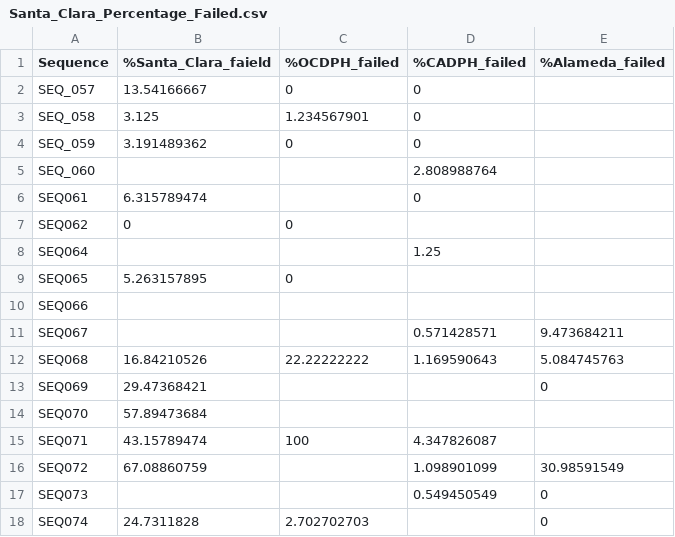
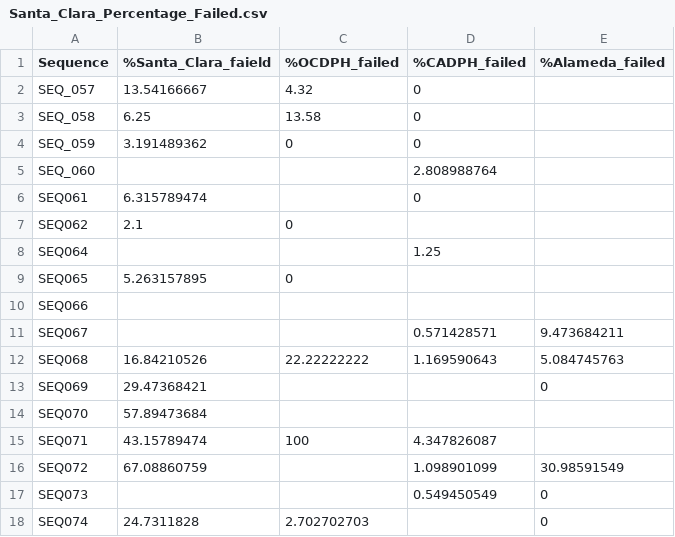
Before and after one commit to fongsh/Santa_Clara_Failure_Investigation, a CSV file: Santa_Clara_Percentage_Failed.csv, drawn as a sheet.

Commit message:
adding contamination data for seq057-seq065

```diff
--- a/Santa_Clara_Percentage_Failed.csv
+++ b/Santa_Clara_Percentage_Failed.csv
@@ -1,4 +1,4 @@
 Sequence ,%Santa_Clara_faield,%OCDPH_failed,%CADPH_failed,%Alameda_failed
-SEQ_057,13.54166667,0,0,
-SEQ_058,3.125,1.234567901,0,
+SEQ_057,13.54166667,4.32,0,
+SEQ_058,6.25,13.58,0,
 SEQ_059,3.191489362,0,0,
@@ -6,3 +6,3 @@ SEQ_060,,,2.808988764,
 SEQ061,6.315789474,,0,
-SEQ062,0,0,,
+SEQ062,2.1,0,,
 SEQ064,,,1.25,
```
